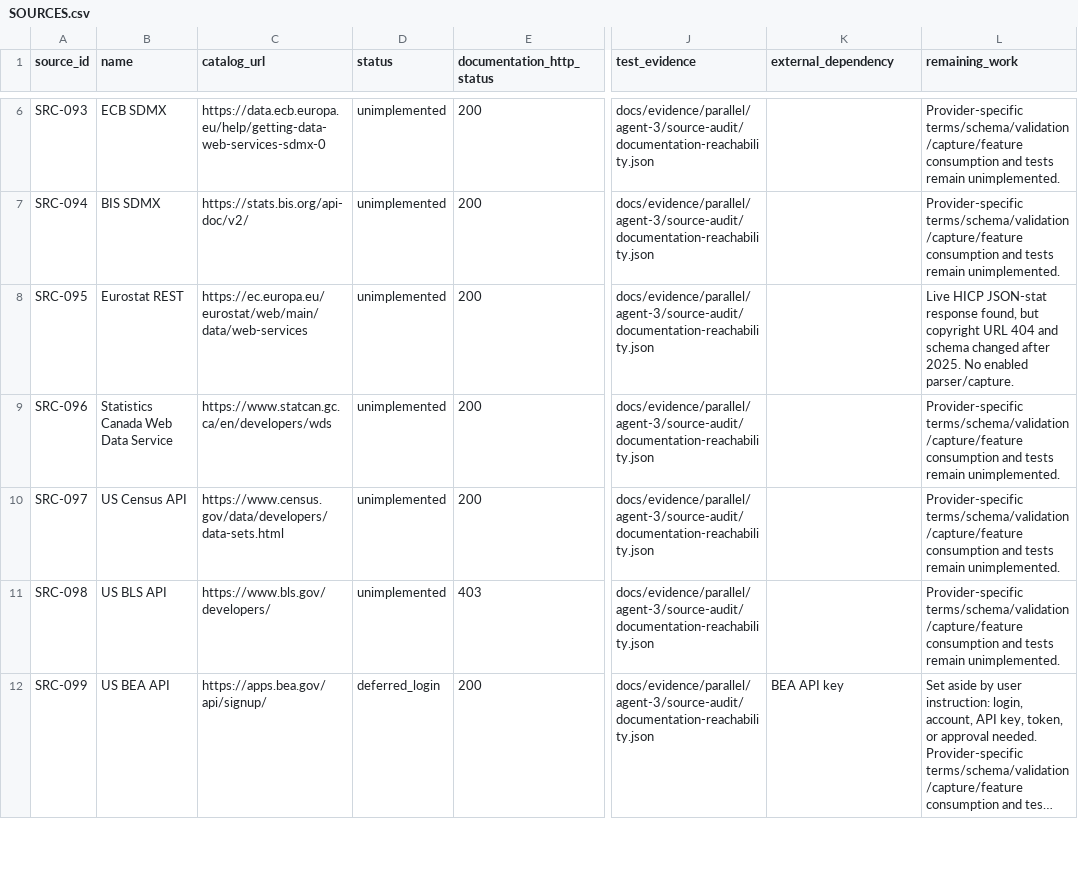
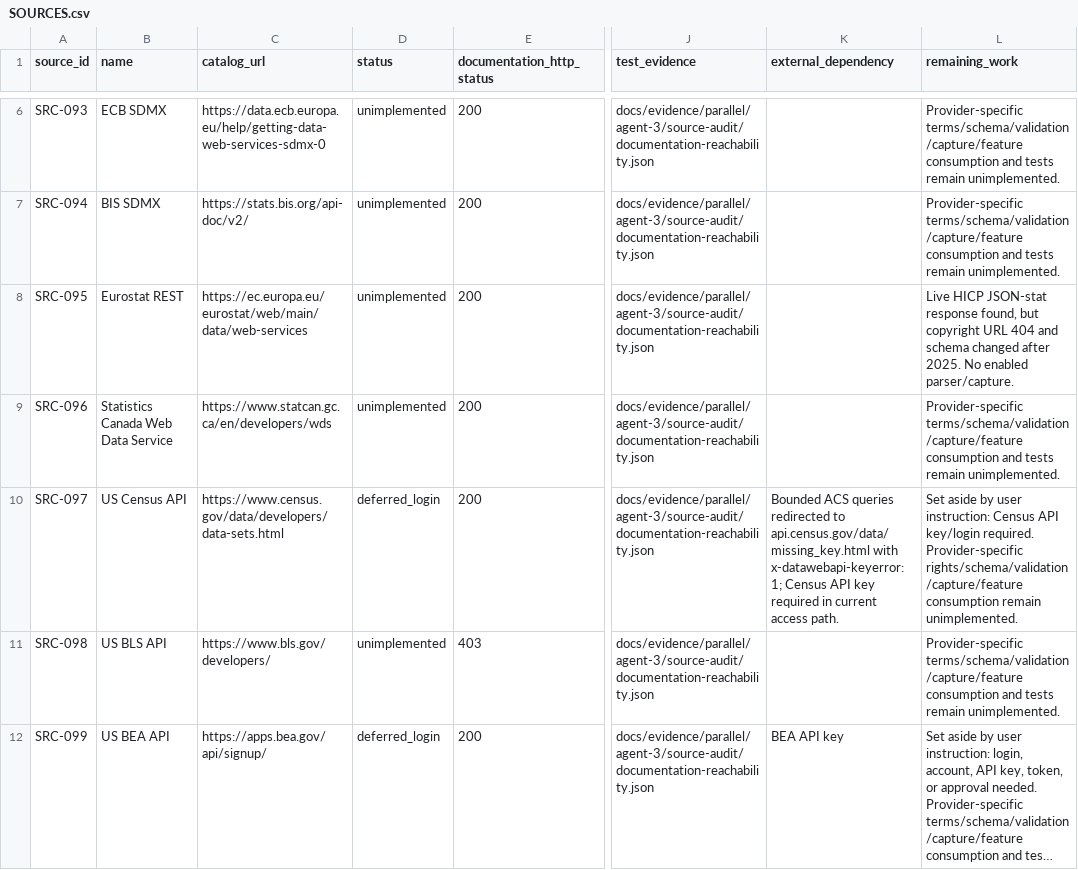
Before and after one commit to Francklin9999/datathon-2026, a CSV file: docs/parallel/reports/agent-3/SOURCES.csv, drawn as a sheet; only a part is shown, gaps mark what is left out; long unchanged cells end in …; the diff covers the shown part only; the diff names each change by its address in the sheet, - before the commit and + after, or states it on an @@ line.

```diff
--- a/docs/parallel/reports/agent-3/SOURCES.csv
+++ b/docs/parallel/reports/agent-3/SOURCES.csv
-D10 (status): unimplemented
+D10 (status): deferred_login
-K10 (external_dependency): (empty)
+K10 (external_dependency): Bounded ACS queries redirected to api.census.gov/data/missing_key.html with x-datawebapi-keyerror: 1; Census API key required in current access path.
-L10 (remaining_work): Provider-specific terms/schema/validation/capture/feature consumption and tests remain unimplemented.
+L10 (remaining_work): Set aside by user instruction: Census API key/login required. Provider-specific rights/schema/validation/capture/feature consumption remain unimplemented.
```
Also changed, not shown: 6 edited cells elsewhere in this file, 25 other files.
